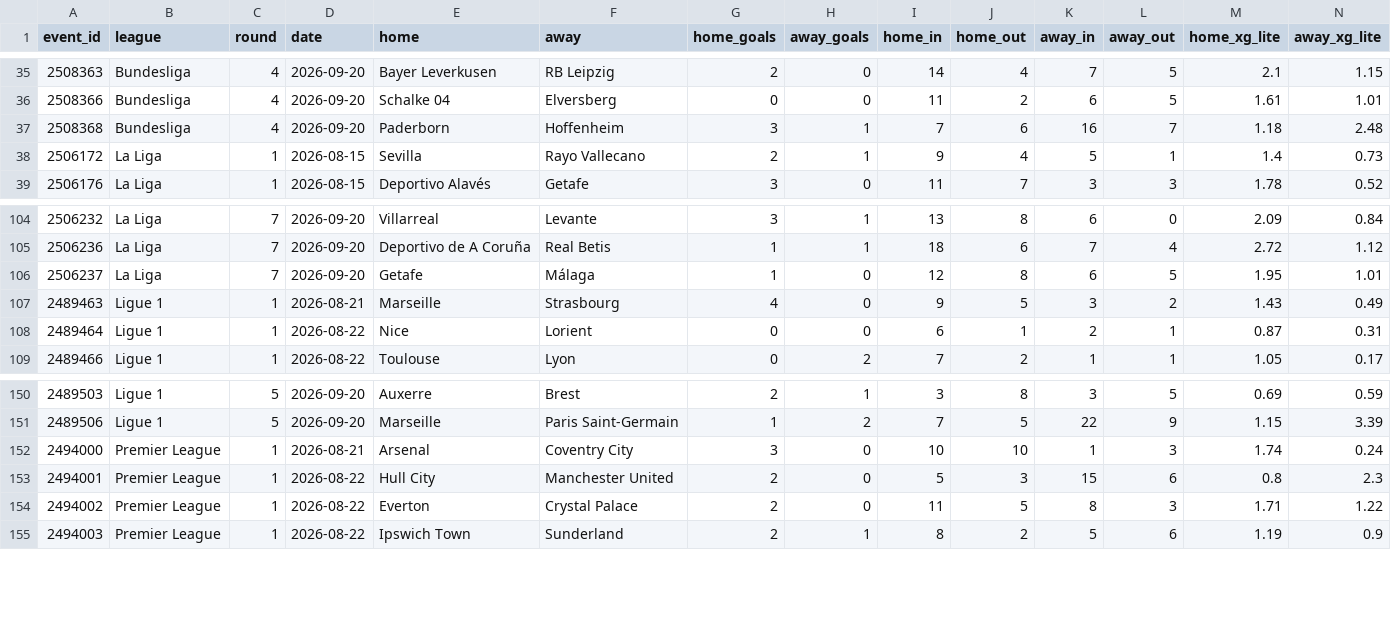
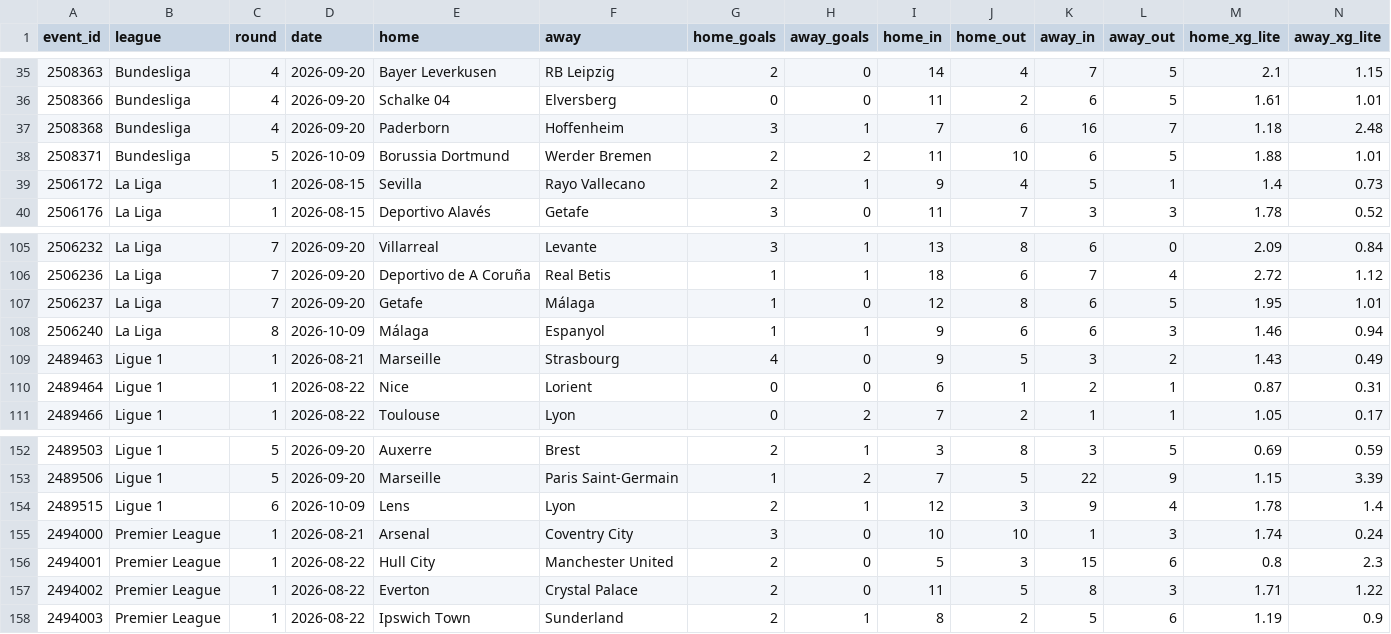
Before and after one commit to Zune2004/football-xg-lab, a CSV file: xg/season/matches.csv, drawn as a sheet; only a part is shown, gaps mark what is left out; rows hold the shown columns only; the diff names each change by its address in the sheet, - before the commit and + after, or states it on an @@ line.

Commit message:
season data 2026-10-10

```diff
--- a/xg/season/matches.csv
+++ b/xg/season/matches.csv
+row 38: 2508371 | Bundesliga | 5 | 2026-10-09 | Borussia Dortmund | Werder Bremen | 2 | 2 | 11 | 10 | 6 | 5 | 1.88 | 1.01
+row 108: 2506240 | La Liga | 8 | 2026-10-09 | Málaga | Espanyol | 1 | 1 | 9 | 6 | 6 | 3 | 1.46 | 0.94
+row 154: 2489515 | Ligue 1 | 6 | 2026-10-09 | Lens | Lyon | 2 | 1 | 12 | 3 | 9 | 4 | 1.78 | 1.4
```
